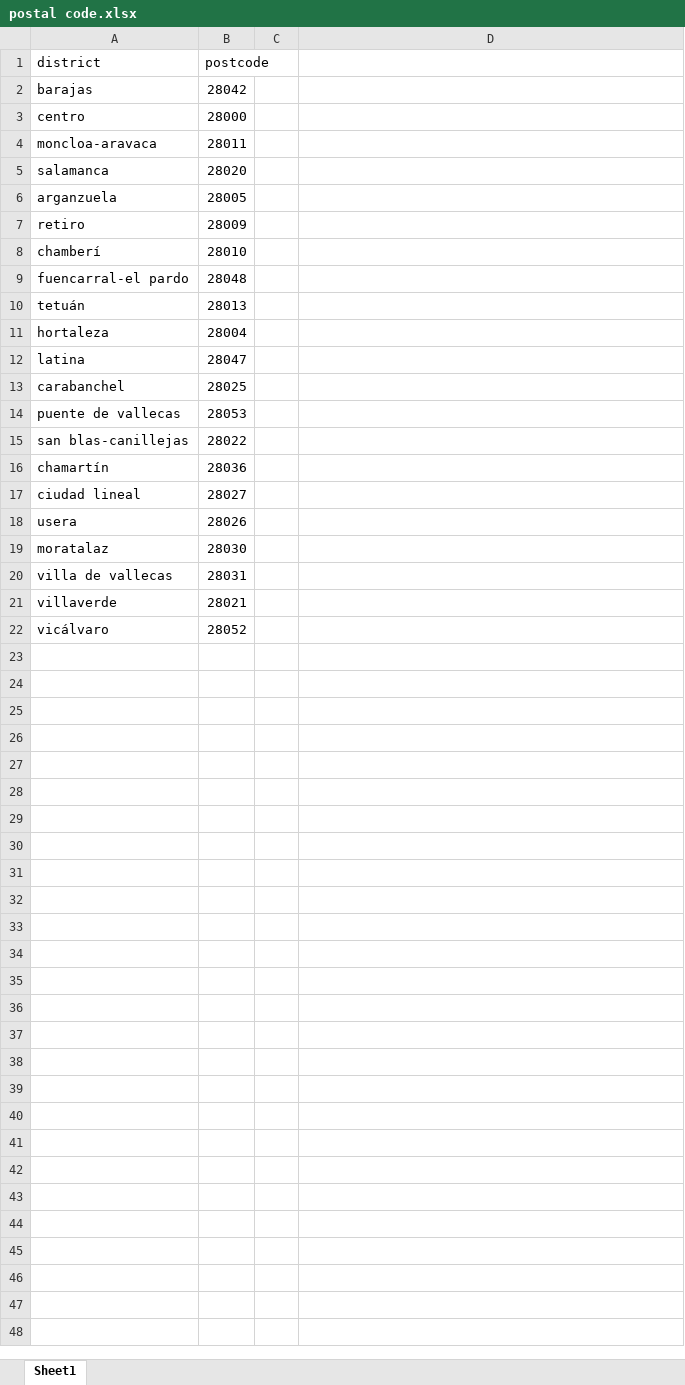
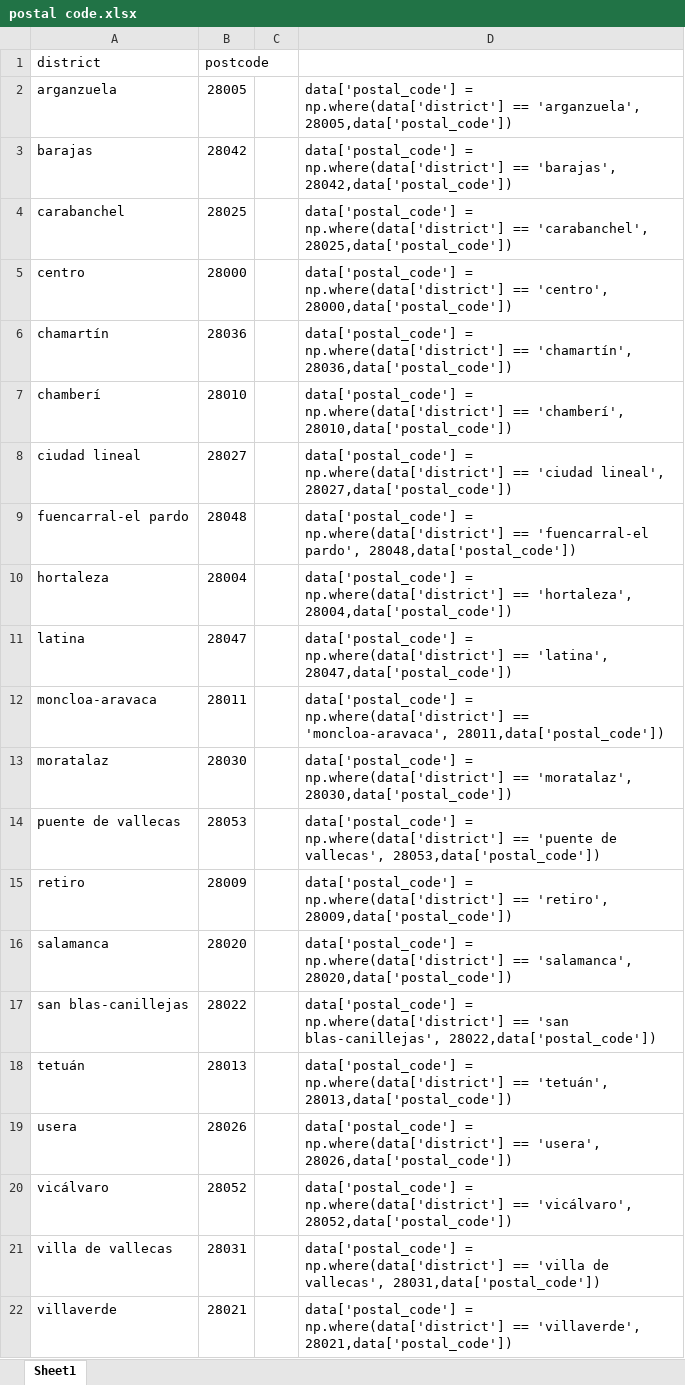
Before and after one commit to romeojab/midway_project, an Excel workbook: postal code.xlsx, sheet Sheet1, drawn as a sheet; values as stored, in another font and other column widths than the file's, no borders; table styles not drawn; removed rows and columns are numbered as before the commit, all else as after; the diff names each change by its address in the sheet, - before the commit and + after, or states it on an @@ line.

```diff
--- a/postal code.xlsx (sheet Sheet1)
+++ b/postal code.xlsx (sheet Sheet1)
+row 2: arganzuela | 28005 |  | data['postal_code'] = np.where(data['district'] == 'arganzuela', 28005,data['postal_code'])
-D3: (empty)
+D3: data['postal_code'] = np.where(data['district'] == 'barajas', 28042,data['postal_code'])
+row 4: carabanchel | 28025 |  | data['postal_code'] = np.where(data['district'] == 'carabanchel', 28025,data['postal_code'])
-D5: (empty)
+D5: data['postal_code'] = np.where(data['district'] == 'centro', 28000,data['postal_code'])
-row 4: moncloa-aravaca | 28011
-row 5: salamanca | 28020
-row 6: arganzuela | 28005
-row 7: retiro | 28009
+row 6: chamartín | 28036 |  | data['postal_code'] = np.where(data['district'] == 'chamartín', 28036,data['postal_code'])
-D7: (empty)
+D7: data['postal_code'] = np.where(data['district'] == 'chamberí', 28010,data['postal_code'])
+row 8: ciudad lineal | 28027 |  | data['postal_code'] = np.where(data['district'] == 'ciudad lineal', 28027,data['postal_code'])
-D9: (empty)
+D9: data['postal_code'] = np.where(data['district'] == 'fuencarral-el pardo', 28048,data['postal_code'])
-row 10: tetuán | 28013
-D10: (empty)
+D10: data['postal_code'] = np.where(data['district'] == 'hortaleza', 28004,data['postal_code'])
-D11: (empty)
+D11: data['postal_code'] = np.where(data['district'] == 'latina', 28047,data['postal_code'])
-row 13: carabanchel | 28025
+row 12: moncloa-aravaca | 28011 |  | data['postal_code'] = np.where(data['district'] == 'moncloa-aravaca', 28011,data['postal_code'])
+row 13: moratalaz | 28030 |  | data['postal_code'] = np.where(data['district'] == 'moratalaz', 28030,data['postal_code'])
-D14: (empty)
+D14: data['postal_code'] = np.where(data['district'] == 'puente de vallecas', 28053,data['postal_code'])
+row 15: retiro | 28009 |  | data['postal_code'] = np.where(data['district'] == 'retiro', 28009,data['postal_code'])
+row 16: salamanca | 28020 |  | data['postal_code'] = np.where(data['district'] == 'salamanca', 28020,data['postal_code'])
-D17: (empty)
+D17: data['postal_code'] = np.where(data['district'] == 'san blas-canillejas', 28022,data['postal_code'])
-row 16: chamartín | 28036
-row 17: ciudad lineal | 28027
+row 18: tetuán | 28013 |  | data['postal_code'] = np.where(data['district'] == 'tetuán', 28013,data['postal_code'])
-D19: (empty)
+D19: data['postal_code'] = np.where(data['district'] == 'usera', 28026,data['postal_code'])
-row 19: moratalaz | 28030
+row 20: vicálvaro | 28052 |  | data['postal_code'] = np.where(data['district'] == 'vicálvaro', 28052,data['postal_code'])
-D21: (empty)
+D21: data['postal_code'] = np.where(data['district'] == 'villa de vallecas', 28031,data['postal_code'])
-D22: (empty)
+D22: data['postal_code'] = np.where(data['district'] == 'villaverde', 28021,data['postal_code'])
-row 22: vicálvaro | 28052
```
Also changed, not shown: bike_df.xlsx, 4 other files.
